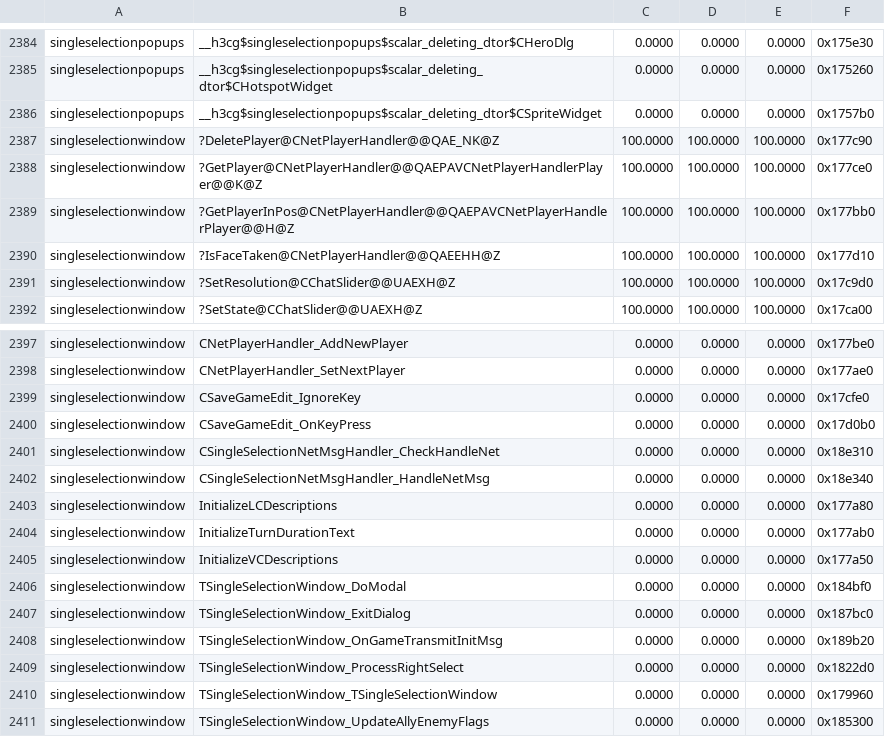
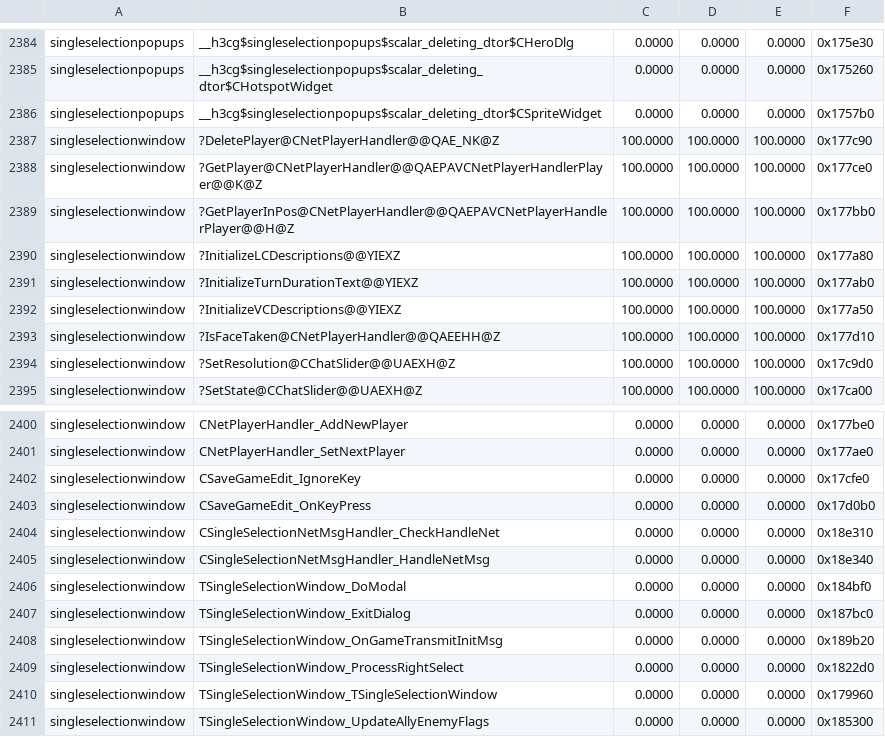
Before and after one commit to sushi-shi/homm3-decomp, a TSV file: config/match_baseline.tsv, drawn as a sheet; only a part is shown, gaps mark what is left out.

```diff
--- a/config/match_baseline.tsv
+++ b/config/match_baseline.tsv
@@ -2389,2 +2389,5 @@ singleselectionwindow	?GetPlayer@CNetPlayerHandler@@QAEPAVCNetPlayerHandlerPlaye
 singleselectionwindow	?GetPlayerInPos@CNetPlayerHandler@@QAEPAVCNetPlayerHandlerPlayer@@H@Z	100.0000	100.0000	100.0000	0x177bb0
+singleselectionwindow	?InitializeLCDescriptions@@YIEXZ	100.0000	100.0000	100.0000	0x177a80
+singleselectionwindow	?InitializeTurnDurationText@@YIEXZ	100.0000	100.0000	100.0000	0x177ab0
+singleselectionwindow	?InitializeVCDescriptions@@YIEXZ	100.0000	100.0000	100.0000	0x177a50
 singleselectionwindow	?IsFaceTaken@CNetPlayerHandler@@QAEEHH@Z	100.0000	100.0000	100.0000	0x177d10
@@ -2402,5 +2405,2 @@ singleselectionwindow	CSingleSelectionNetMsgHandler_CheckHandleNet	0.0000	0.0000
 singleselectionwindow	CSingleSelectionNetMsgHandler_HandleNetMsg	0.0000	0.0000	0.0000	0x18e340
-singleselectionwindow	InitializeLCDescriptions	0.0000	0.0000	0.0000	0x177a80
-singleselectionwindow	InitializeTurnDurationText	0.0000	0.0000	0.0000	0x177ab0
-singleselectionwindow	InitializeVCDescriptions	0.0000	0.0000	0.0000	0x177a50
 singleselectionwindow	TSingleSelectionWindow_DoModal	0.0000	0.0000	0.0000	0x184bf0
```
Also changed, not shown: 3 other files.
